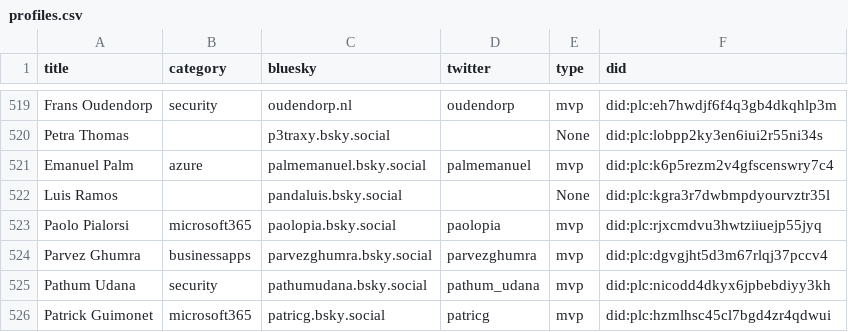
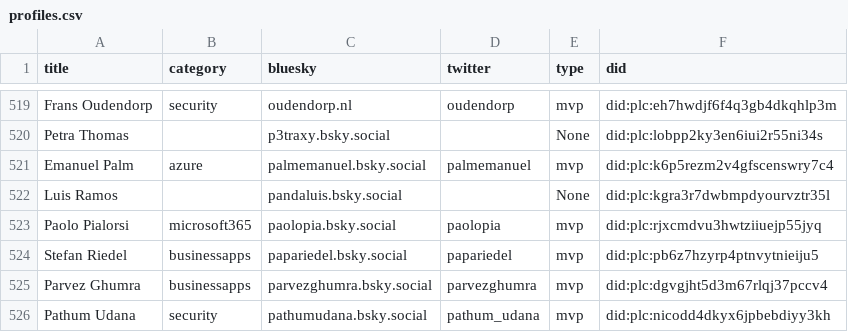
Before and after one commit to plemich/bluesky, a CSV file: website/static/profiles.csv, drawn as a sheet; only a part is shown, gaps mark what is left out; the shorter side is filled out with more unchanged rows; the diff names each change by its address in the sheet, - before the commit and + after, or states it on an @@ line.

```diff
--- a/website/static/profiles.csv
+++ b/website/static/profiles.csv
+row 524: Stefan Riedel | businessapps | papariedel.bsky.social | papariedel | mvp | did:plc:pb6z7hzyrp4ptnvytnieiju5
```
Also changed, not shown: 1 other file.
